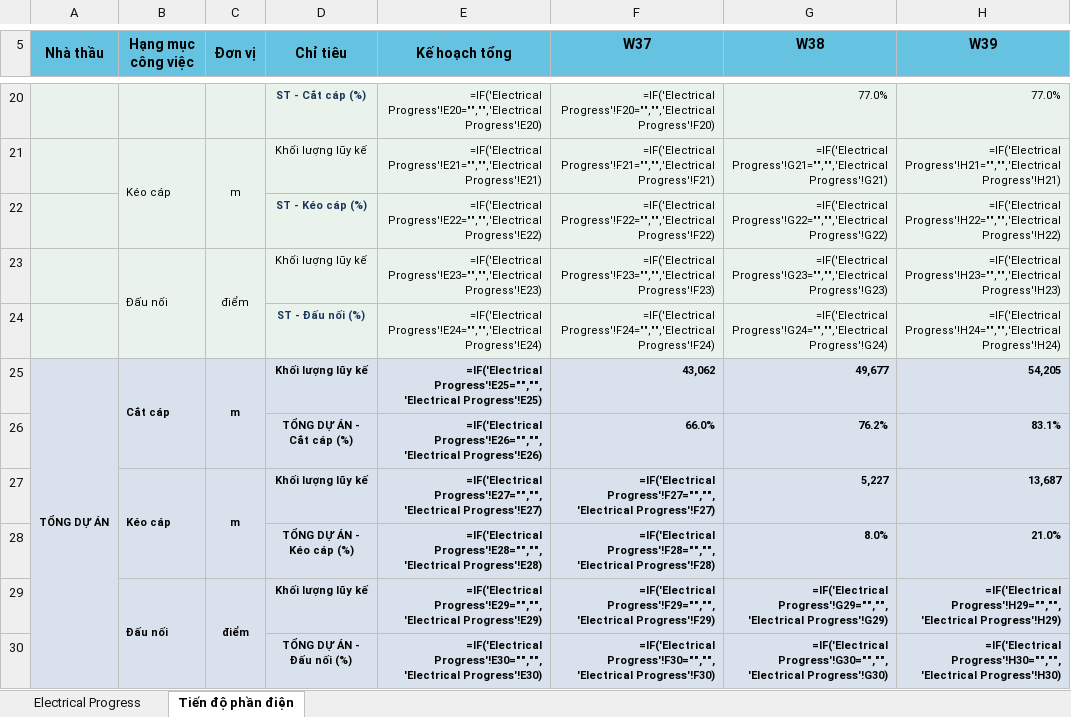
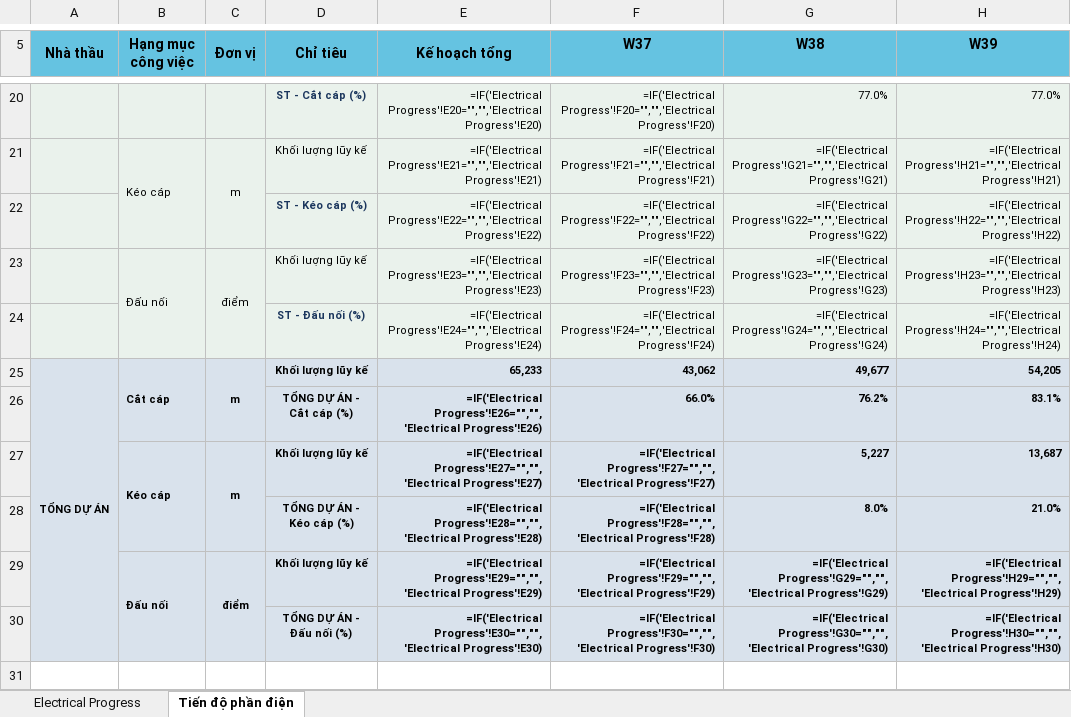
Before and after one commit to jayduy29/TSC80-Elec, an Excel workbook: C459_ELECTRICAL_PROGRESS_OVERVIEW.xlsx, sheet Tiến độ phần điện, drawn as a sheet; only a part is shown, gaps mark what is left out; values as stored, in another font and other column widths than the file's, no borders; formulas without a stored value are shown as written; charts and pictures not drawn; the diff names each change by its address in the sheet, - before the commit and + after, or states it on an @@ line.

```diff
--- a/C459_ELECTRICAL_PROGRESS_OVERVIEW.xlsx (sheet Tiến độ phần điện)
+++ b/C459_ELECTRICAL_PROGRESS_OVERVIEW.xlsx (sheet Tiến độ phần điện)
-E25 (Kế hoạch tổng): =IF('Electrical Progress'!E25="","",'Electrical Progress'!E25)
+E25 (Kế hoạch tổng): 65,233
```
Also changed, not shown: sheet Electrical Progress, 2 other files.
